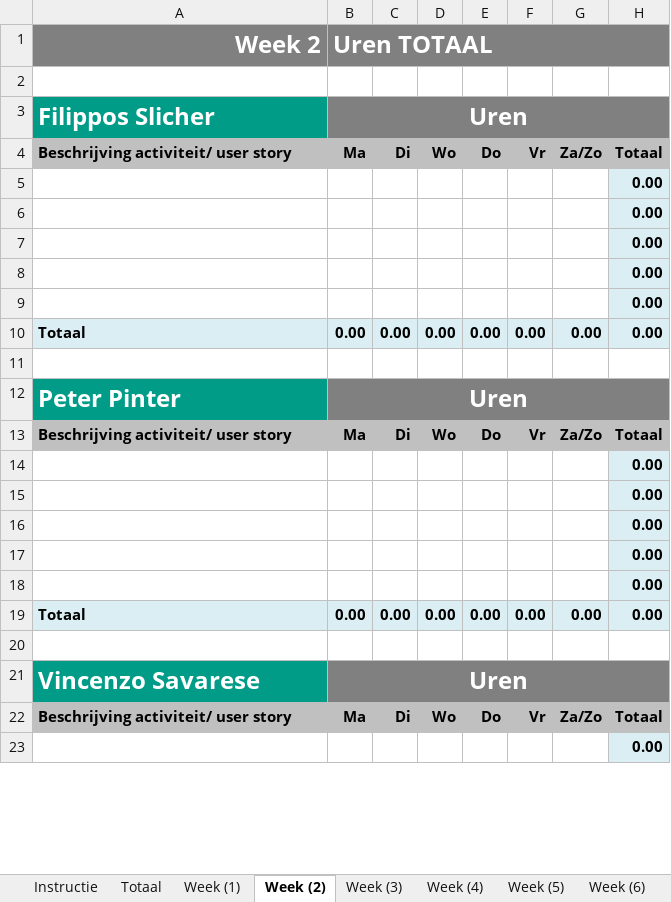
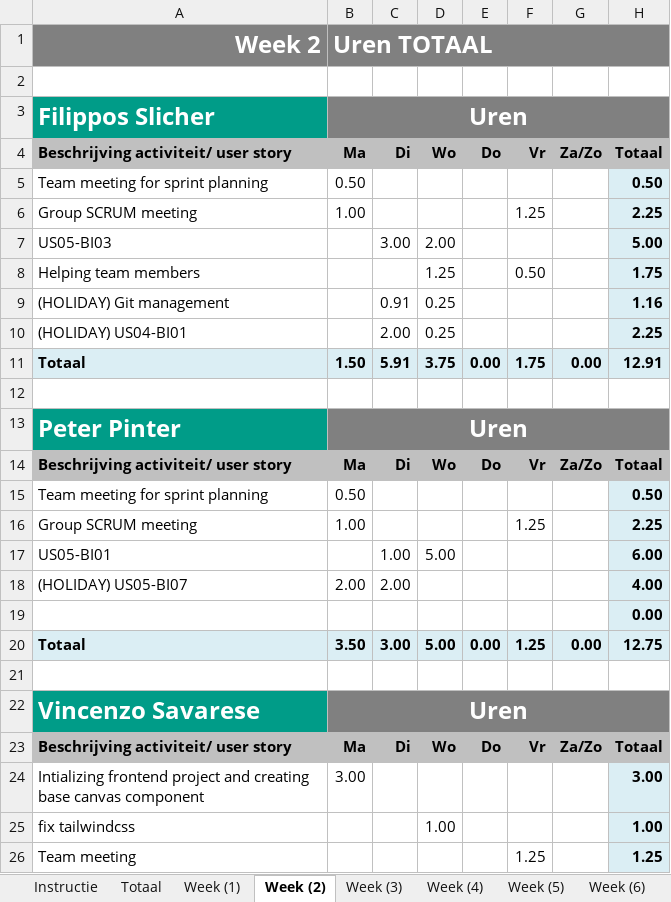
Before and after one commit to CraigChaus/Sketchy-Mine-, an Excel workbook: docs/Timesheet.xlsx, sheet Week (2), drawn as a sheet; only a part is shown; the shorter side is filled out with more unchanged rows; values as stored, in another font and other column widths than the file's, no borders; removed rows and columns are numbered as before the commit, all else as after; the diff covers the shown part only; the diff names each change by its address in the sheet, - before the commit and + after, or states it on an @@ line.

Commit message:
feat: Include time sheet for sprint 2

```diff
--- a/docs/Timesheet.xlsx (sheet Week (2))
+++ b/docs/Timesheet.xlsx (sheet Week (2))
-row 5:  |  |  |  |  |  |  | 0.00
-row 6:  |  |  |  |  |  |  | 0.00
-row 7:  |  |  |  |  |  |  | 0.00
-row 8:  |  |  |  |  |  |  | 0.00
-row 9:  |  |  |  |  |  |  | 0.00
+row 5: Team meeting for sprint planning | 0.50 |  |  |  |  |  | 0.50
+row 6: Group SCRUM meeting | 1.00 |  |  |  | 1.25 |  | 2.25
+row 7: US05-BI03 |  | 3.00 | 2.00 |  |  |  | 5.00
+row 8: Helping team members |  |  | 1.25 |  | 0.50 |  | 1.75
+row 9: (HOLIDAY) Git management |  | 0.91 | 0.25 |  |  |  | 1.16
+row 10: (HOLIDAY) US04-BI01 |  | 2.00 | 0.25 |  |  |  | 2.25
-B11: 0.00
+B11: 1.50
-C11: 0.00
+C11: 5.91
-D11: 0.00
+D11: 3.75
-F11: 0.00
+F11: 1.75
-H11: 0.00
+H11: 12.91
+row 15: Team meeting for sprint planning | 0.50 |  |  |  |  |  | 0.50
+row 16: Group SCRUM meeting | 1.00 |  |  |  | 1.25 |  | 2.25
+row 17: US05-BI01 |  | 1.00 | 5.00 |  |  |  | 6.00
+row 18: (HOLIDAY) US05-BI07 | 2.00 | 2.00 |  |  |  |  | 4.00
-row 15:  |  |  |  |  |  |  | 0.00
-row 16:  |  |  |  |  |  |  | 0.00
-row 17:  |  |  |  |  |  |  | 0.00
-row 18:  |  |  |  |  |  |  | 0.00
-B20: 0.00
+B20: 3.50
-C20: 0.00
+C20: 3.00
-D20: 0.00
+D20: 5.00
-F20: 0.00
+F20: 1.25
-H20: 0.00
+H20: 12.75
+row 24: Intializing frontend project and creating base canvas component | 3.00 |  |  |  |  |  | 3.00
+row 25: fix tailwindcss |  |  | 1.00 |  |  |  | 1.00
+row 26: Team meeting |  |  |  |  | 1.25 |  | 1.25
```
Also changed, not shown: 27 added rows, 30 removed rows, 2 moved rows, 26 edited cells and cell formats elsewhere in this sheet, sheet Week (3), sheet Totaal, sheet Week (1), formulas that keep their value, charts or pictures.
